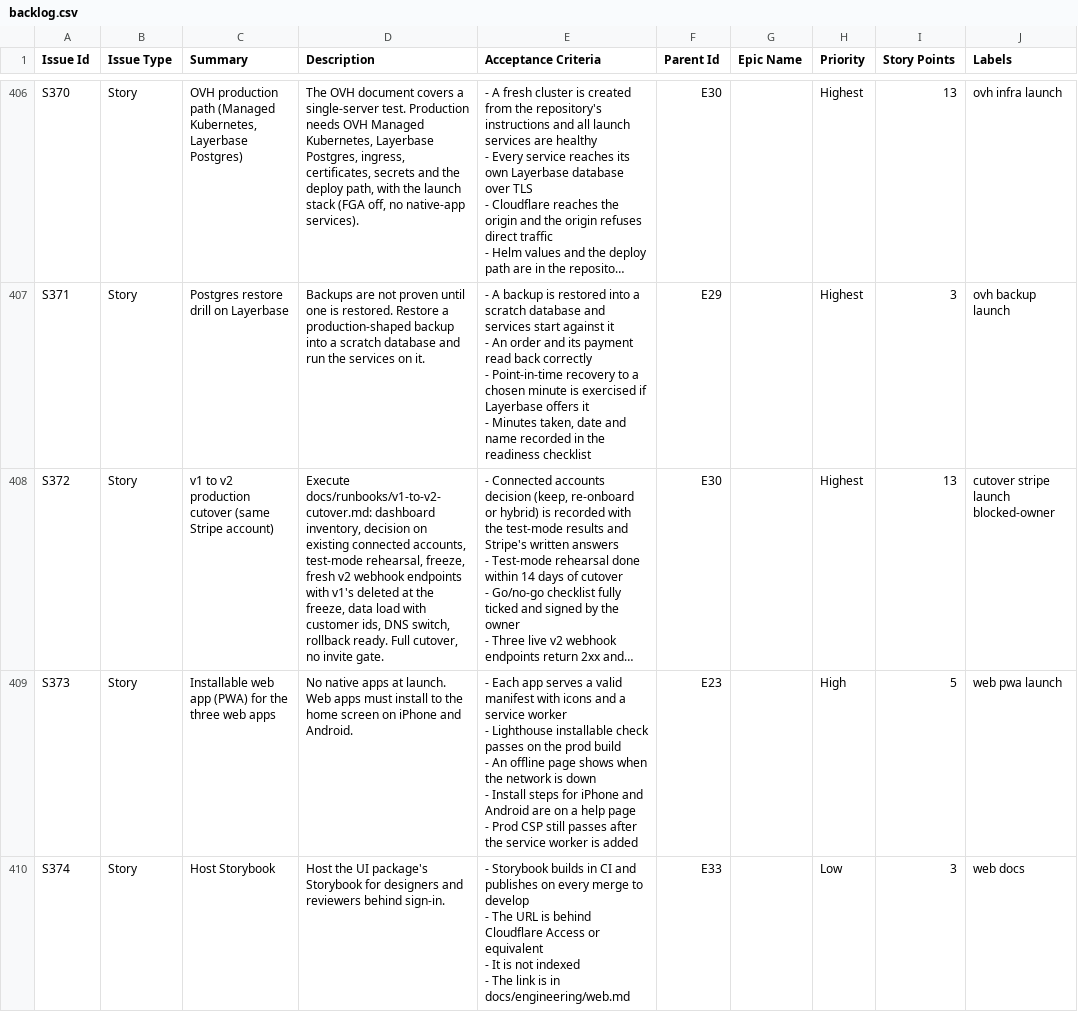
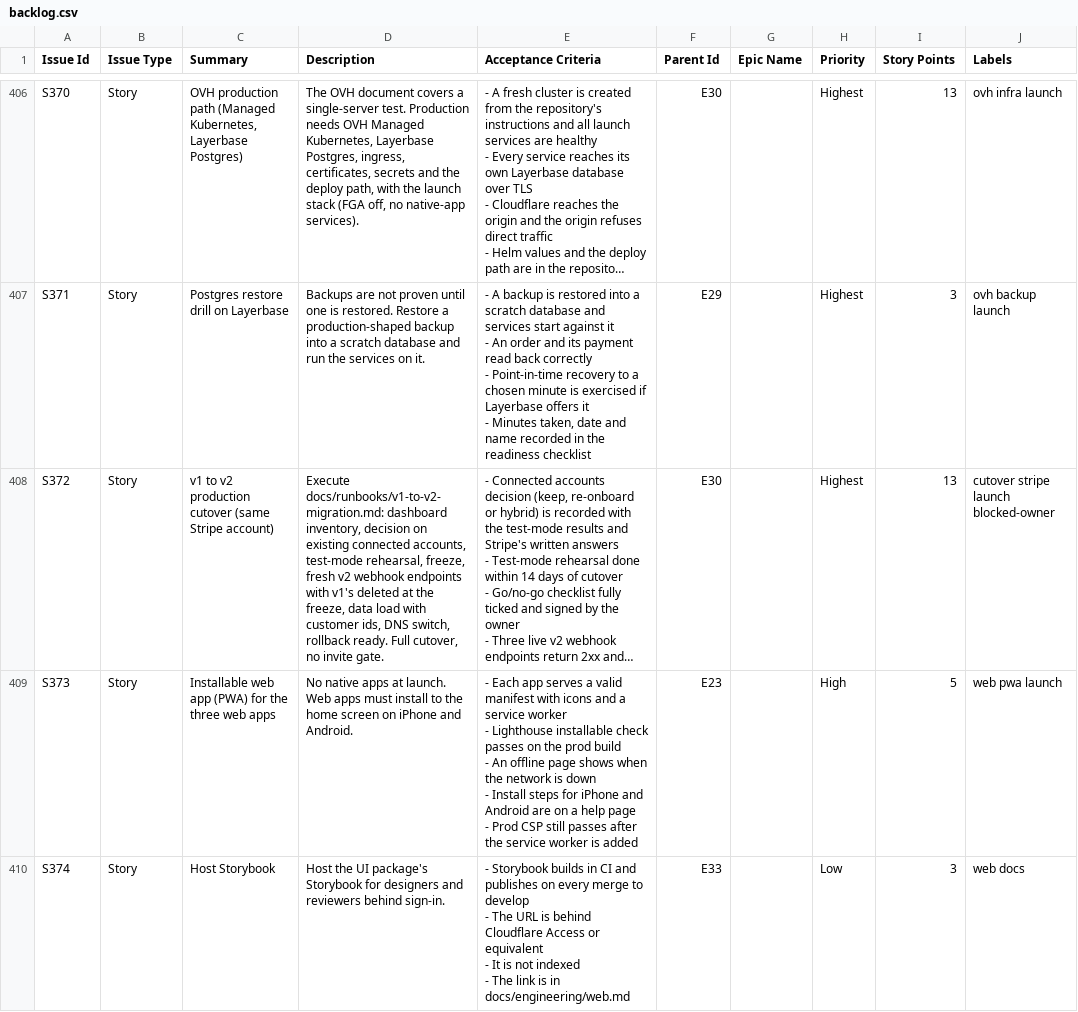
Before and after one commit to billionairedev24/diaspora-commerce, a CSV file: docs/backlog/backlog.csv, drawn as a sheet; only a part is shown, gaps mark what is left out; long unchanged cells end in …; the diff names each change by its address in the sheet, - before the commit and + after, or states it on an @@ line.

```diff
--- a/docs/backlog/backlog.csv
+++ b/docs/backlog/backlog.csv
-D408 (Description): Execute docs/runbooks/v1-to-v2-cutover.md: dashboard inventory,…
+D408 (Description): Execute docs/runbooks/v1-to-v2-migration.md: dashboard inventory,…
```
Also changed, not shown: 6 other files.
